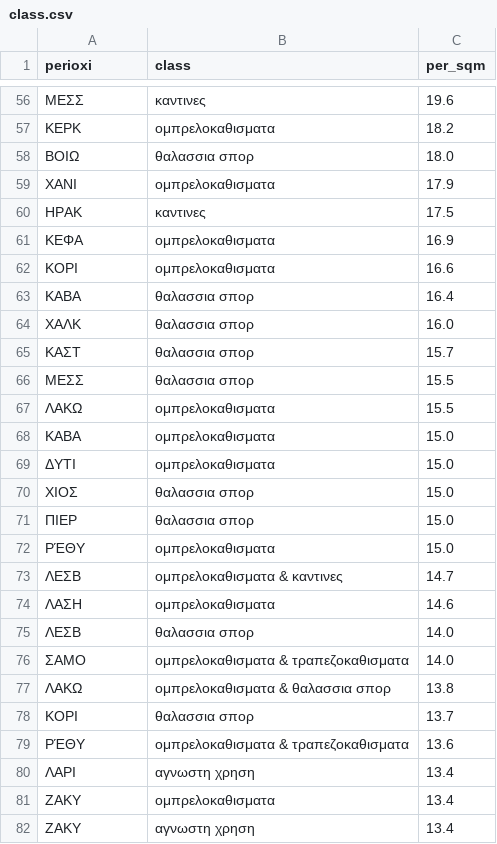
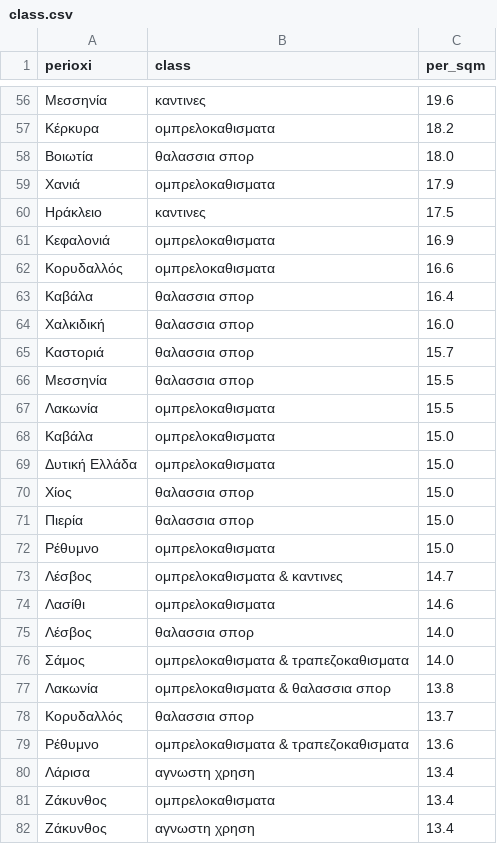
Before and after one commit to iMEdD-Lab/my-coast, a CSV file: class.csv, drawn as a sheet; only a part is shown, gaps mark what is left out; the diff covers the shown part only.

```diff
--- a/class.csv
+++ b/class.csv
@@ -56,27 +56,27 @@ perioxi,class,per_sqm
-ΜΕΣΣ,καντινες,19.6
-ΚΕΡΚ,оμπρελοκαθισματα,18.2
-ΒΟΙΩ,θαλασσια σπορ,18.0
-ΧΑΝΙ,оμπρελοκαθισματα,17.9
-ΗΡΑΚ,καντινες,17.5
-ΚΕΦΑ,оμπρελοκαθισματα,16.9
-ΚΟΡΙ,оμπρελοκαθισματα,16.6
-ΚΑΒΑ,θαλασσια σπορ,16.4
-ΧΑΛΚ,θαλασσια σπορ,16.0
-ΚΑΣΤ,θαλασσια σπορ,15.7
-ΜΕΣΣ,θαλασσια σπορ,15.5
-ΛΑΚΩ,оμπρελοκαθισματα,15.5
-ΚΑΒΑ,оμπρελοκαθισματα,15.0
-ΔΥΤΙ,оμπρελοκαθισματα,15.0
-ΧΙΟΣ,θαλασσια σπορ,15.0
-ΠΙΕΡ,θαλασσια σπορ,15.0
-ΡΈΘΥ,оμπρελοκαθισματα,15.0
-ΛΕΣΒ,оμπρελοκαθισματα & καντινες,14.7
-ΛΑΣΗ,оμπρελοκαθισματα,14.6
-ΛΕΣΒ,θαλασσια σπορ,14.0
-ΣΑΜΟ,оμπρελοκαθισματα & τραπεζοκαθισματα,14.0
-ΛΑΚΩ,оμπρελοκαθισματα & θαλασσια σπορ,13.8
-ΚΟΡΙ,θαλασσια σπορ,13.7
-ΡΈΘΥ,оμπρελοκαθισματα & τραπεζοκαθισματα,13.6
-ΛΑΡΙ,αγνωστη χρηση,13.4
-ΖΑΚΥ,оμπρελοκαθισματα,13.4
-ΖΑΚΥ,αγνωστη χρηση,13.4
+Μεσσηνία,καντινες,19.6
+Κέρκυρα,оμπρελοκαθισματα,18.2
+Βοιωτία,θαλασσια σπορ,18.0
+Χανιά,оμπρελοκαθισματα,17.9
+Ηράκλειο,καντινες,17.5
+Κεφαλονιά,оμπρελοκαθισματα,16.9
+Κορυδαλλός,оμπρελοκαθισματα,16.6
+Καβάλα,θαλασσια σπορ,16.4
+Χαλκιδική,θαλασσια σπορ,16.0
+Καστοριά,θαλασσια σπορ,15.7
+Μεσσηνία,θαλασσια σπορ,15.5
+Λακωνία,оμπρελοκαθισματα,15.5
+Καβάλα,оμπρελοκαθισματα,15.0
+Δυτική Ελλάδα,оμπρελοκαθισματα,15.0
+Χίος,θαλασσια σπορ,15.0
+Πιερία,θαλασσια σπορ,15.0
+Ρέθυμνο,оμπρελοκαθισματα,15.0
+Λέσβος,оμπρελοκαθισματα & καντινες,14.7
+Λασίθι,оμπρελοκαθισματα,14.6
+Λέσβος,θαλασσια σπορ,14.0
+Σάμος,оμπρελοκαθισματα & τραπεζοκαθισματα,14.0
+Λακωνία,оμπρελοκαθισματα & θαλασσια σπορ,13.8
+Κορυδαλλός,θαλασσια σπορ,13.7
+Ρέθυμνο,оμπρελοκαθισματα & τραπεζοκαθισματα,13.6
+Λάρισα,αγνωστη χρηση,13.4
+Ζάκυνθος,оμπρελοκαθισματα,13.4
+Ζάκυνθος,αγνωστη χρηση,13.4
```
Also changed, not shown: 102 edited cells elsewhere in this file, 1 other file.
